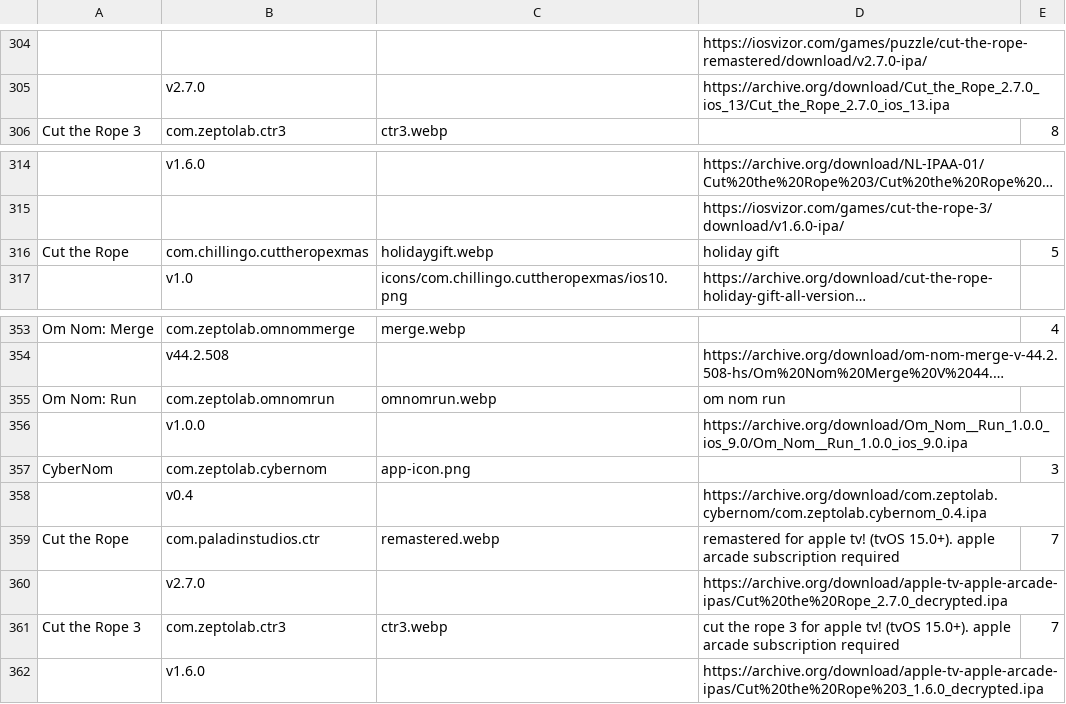
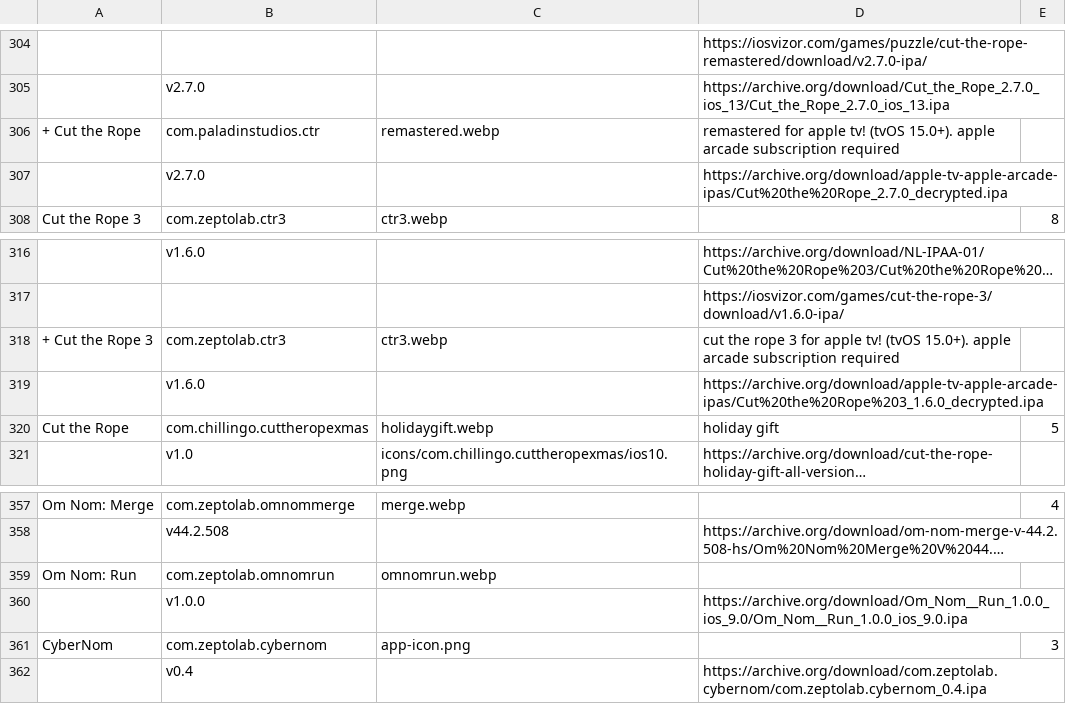
Before and after one commit to sogful/candies.monster, a CSV file: versions/ios.csv, drawn as a sheet; only a part is shown, gaps mark what is left out; long unchanged cells end in …; removed rows and columns are numbered as before the commit, all else as after; the diff names each change by its address in the sheet, - before the commit and + after, or states it on an @@ line.

Commit message:
merge apple tv versions into their respective games!

```diff
--- a/versions/ios.csv
+++ b/versions/ios.csv
+row 306: + Cut the Rope | com.paladinstudios.ctr | remastered.webp | remastered for apple tv! (tvOS 15.0+). apple arcade subscription required
@@ row 360 moved to row 307: v2.7.0 @@
+row 318: + Cut the Rope 3 | com.zeptolab.ctr3 | ctr3.webp | cut the rope 3 for apple tv! (tvOS 15.0+). apple arcade subscription required
@@ row 362 moved to row 319: v1.6.0 @@
-D359: om nom run
+D359: (empty)
-row 359: Cut the Rope | com.paladinstudios.ctr | remastered.webp | remastered for apple tv! (tvOS 15.0+). apple arcade subscription required | 7
-row 361: Cut the Rope 3 | com.zeptolab.ctr3 | ctr3.webp | cut the rope 3 for apple tv! (tvOS 15.0+). apple arcade subscription required | 7
```
